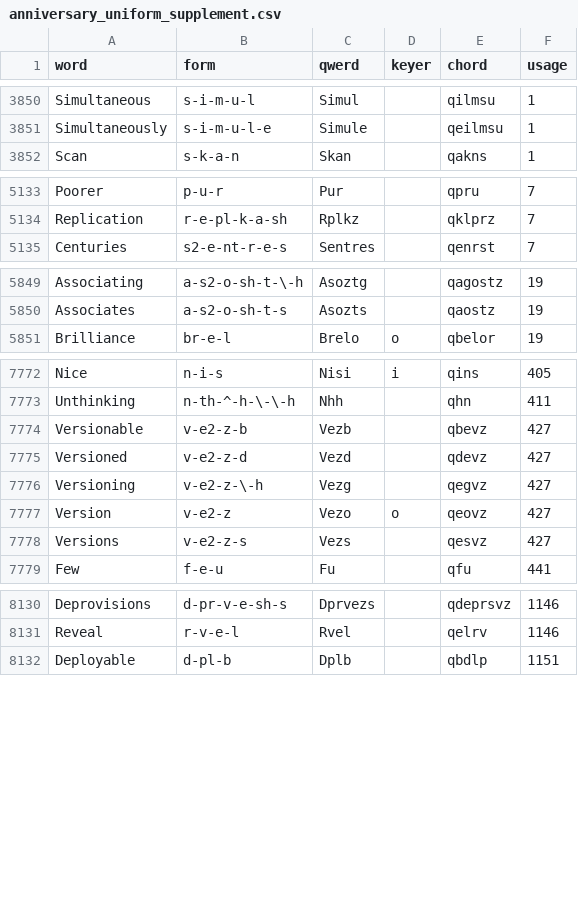
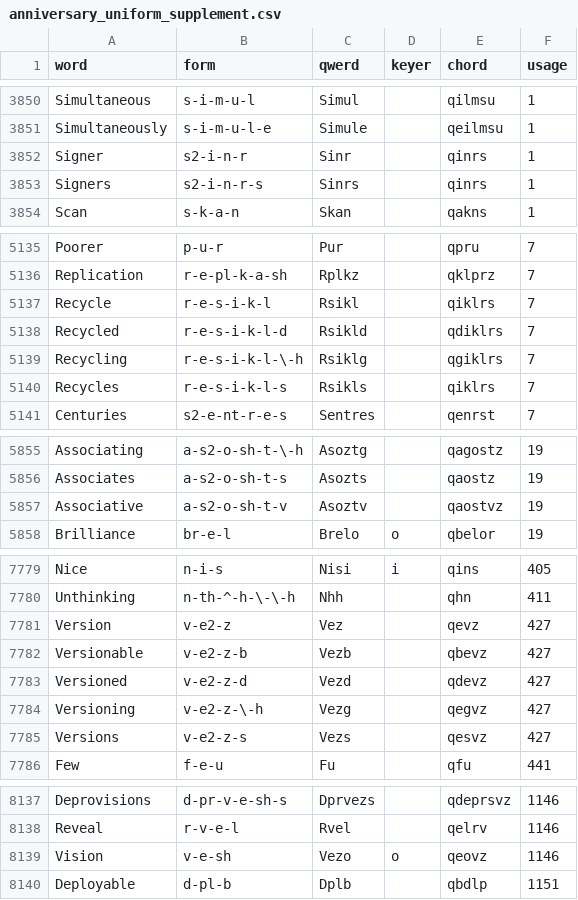
Before and after one commit to codepoke-kk/qwertigraphy, a CSV file: qwertigraph/dictionaries/anniversary_uniform_supplement.csv, drawn as a sheet; only a part is shown, gaps mark what is left out.

```diff
--- a/qwertigraph/dictionaries/anniversary_uniform_supplement.csv
+++ b/qwertigraph/dictionaries/anniversary_uniform_supplement.csv
@@ -3851,2 +3851,4 @@ Simultaneous,s-i-m-u-l,Simul,,qilmsu,1
 Simultaneously,s-i-m-u-l-e,Simule,,qeilmsu,1
+Signer,s2-i-n-r,Sinr,,qinrs,1
+Signers,s2-i-n-r-s,Sinrs,,qinrs,1
 Scan,s-k-a-n,Skan,,qakns,1
@@ -5134,2 +5136,6 @@ Poorer,p-u-r,Pur,,qpru,7
 Replication,r-e-pl-k-a-sh,Rplkz,,qklprz,7
+Recycle,r-e-s-i-k-l,Rsikl,,qiklrs,7
+Recycled,r-e-s-i-k-l-d,Rsikld,,qdiklrs,7
+Recycling,r-e-s-i-k-l-\-h,Rsiklg,,qgiklrs,7
+Recycles,r-e-s-i-k-l-s,Rsikls,,qiklrs,7
 Centuries,s2-e-nt-r-e-s,Sentres,,qenrst,7
@@ -5850,2 +5856,3 @@ Associating,a-s2-o-sh-t-\-h,Asoztg,,qagostz,19
 Associates,a-s2-o-sh-t-s,Asozts,,qaostz,19
+Associative,a-s2-o-sh-t-v,Asoztv,,qaostvz,19
 Brilliance,br-e-l,Brelo,o,qbelor,19
@@ -7773,2 +7780,3 @@ Nice,n-i-s,Nisi,i,qins,405
 Unthinking,n-th-^-h-\-\-h,Nhh,,qhn,411
+Version,v-e2-z,Vez,,qevz,427
 Versionable,v-e2-z-b,Vezb,,qbevz,427
@@ -7776,3 +7784,2 @@ Versioned,v-e2-z-d,Vezd,,qdevz,427
 Versioning,v-e2-z-\-h,Vezg,,qegvz,427
-Version,v-e2-z,Vezo,o,qeovz,427
 Versions,v-e2-z-s,Vezs,,qesvz,427
@@ -8131,2 +8138,3 @@ Deprovisions,d-pr-v-e-sh-s,Dprvezs,,qdeprsvz,1146
 Reveal,r-v-e-l,Rvel,,qelrv,1146
+Vision,v-e-sh,Vezo,o,qeovz,1146
 Deployable,d-pl-b,Dplb,,qbdlp,1151
```
Also changed, not shown: qwertigraph/dictionaries/anniversary_cmu.csv, qwertigraph/dictionaries/anniversary_uniform_core.csv.
